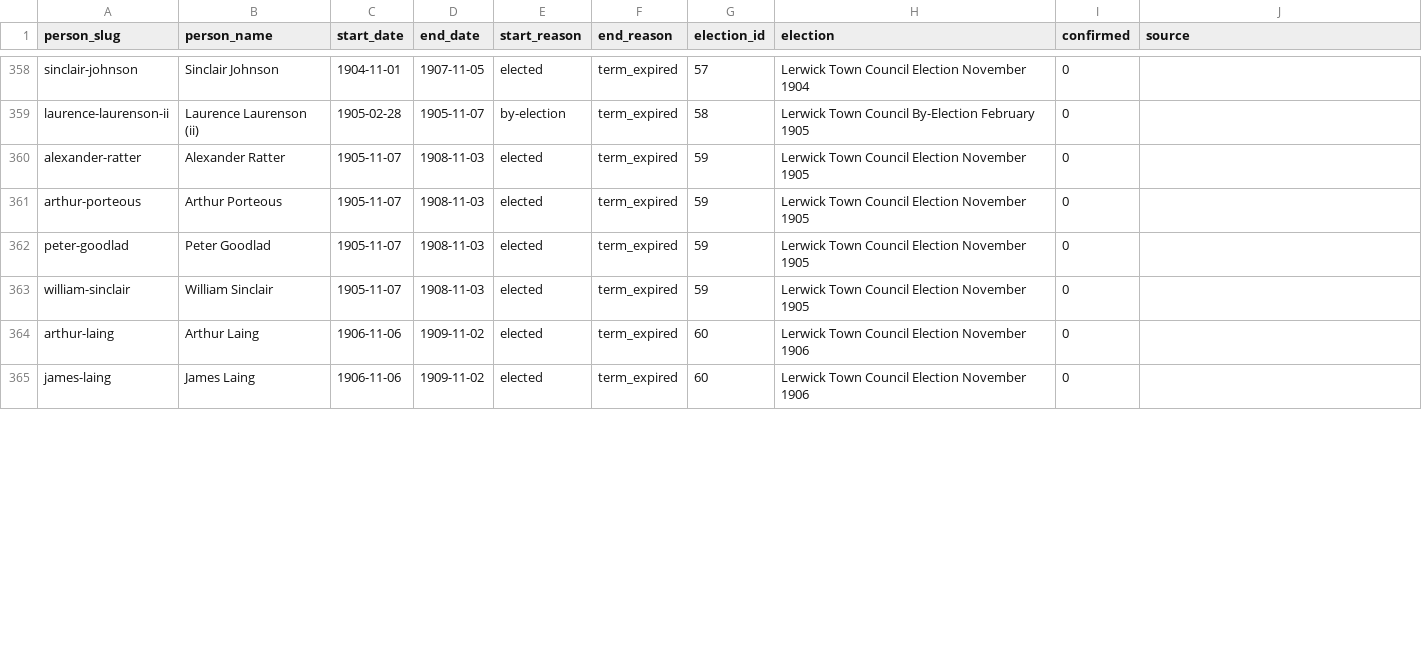
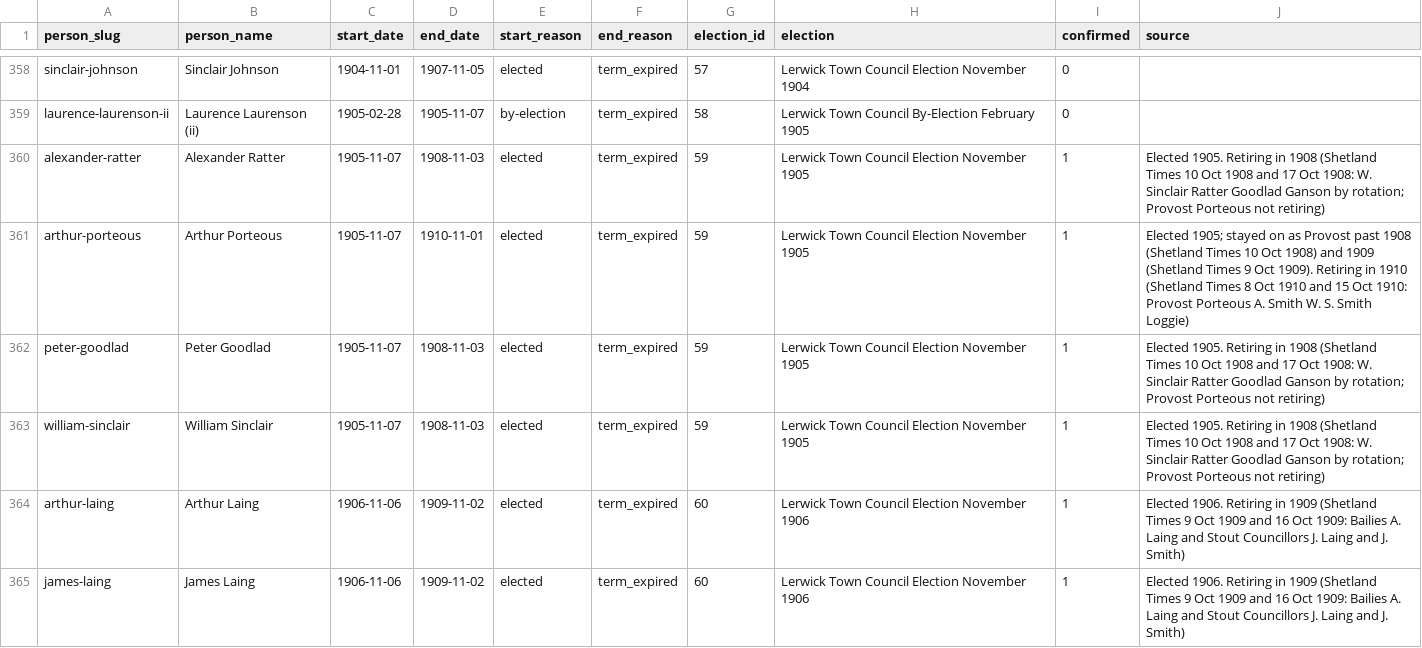
Before and after one commit to ShetlandJ/shetland-political-history, a CSV file: data/ltc_terms.csv, drawn as a sheet; only a part is shown, gaps mark what is left out; the diff covers the shown part only.

```diff
--- a/data/ltc_terms.csv
+++ b/data/ltc_terms.csv
@@ -359,7 +359,7 @@ sinclair-johnson,Sinclair Johnson,1904-11-01,1907-11-05,elected,term_expired,57,
 laurence-laurenson-ii,Laurence Laurenson (ii),1905-02-28,1905-11-07,by-election,term_expired,58,Lerwick Town Council By-Election February 1905,0,
-alexander-ratter,Alexander Ratter,1905-11-07,1908-11-03,elected,term_expired,59,Lerwick Town Council Election November 1905,0,
-arthur-porteous,Arthur Porteous,1905-11-07,1908-11-03,elected,term_expired,59,Lerwick Town Council Election November 1905,0,
-peter-goodlad,Peter Goodlad,1905-11-07,1908-11-03,elected,term_expired,59,Lerwick Town Council Election November 1905,0,
-william-sinclair,William Sinclair,1905-11-07,1908-11-03,elected,term_expired,59,Lerwick Town Council Election November 1905,0,
-arthur-laing,Arthur Laing,1906-11-06,1909-11-02,elected,term_expired,60,Lerwick Town Council Election November 1906,0,
-james-laing,James Laing,1906-11-06,1909-11-02,elected,term_expired,60,Lerwick Town Council Election November 1906,0,
+alexander-ratter,Alexander Ratter,1905-11-07,1908-11-03,elected,term_expired,59,Lerwick Town Council Election November 1905,1,Elected 1905. Retiring in 1908 (Shetland Times 10 Oct 1908 and 17 Oct 1908: W. Sinclair Ratter Goodlad Ganson by rotation; Provost Porteous not retiring)
+arthur-porteous,Arthur Porteous,1905-11-07,1910-11-01,elected,term_expired,59,Lerwick Town Council Election November 1905,1,Elected 1905; stayed on as Provost past 1908 (Shetland Times 10 Oct 1908) and 1909 (Shetland Times 9 Oct 1909). Retiring in 1910 (Shetland Times 8 Oct 1910 and 15 Oct 1910: Provost Porteous A. Smith W. S. Smith Loggie)
+peter-goodlad,Peter Goodlad,1905-11-07,1908-11-03,elected,term_expired,59,Lerwick Town Council Election November 1905,1,Elected 1905. Retiring in 1908 (Shetland Times 10 Oct 1908 and 17 Oct 1908: W. Sinclair Ratter Goodlad Ganson by rotation; Provost Porteous not retiring)
+william-sinclair,William Sinclair,1905-11-07,1908-11-03,elected,term_expired,59,Lerwick Town Council Election November 1905,1,Elected 1905. Retiring in 1908 (Shetland Times 10 Oct 1908 and 17 Oct 1908: W. Sinclair Ratter Goodlad Ganson by rotation; Provost Porteous not retiring)
+arthur-laing,Arthur Laing,1906-11-06,1909-11-02,elected,term_expired,60,Lerwick Town Council Election November 1906,1,Elected 1906. Retiring in 1909 (Shetland Times 9 Oct 1909 and 16 Oct 1909: Bailies A. Laing and Stout Councillors J. Laing and J. Smith)
+james-laing,James Laing,1906-11-06,1909-11-02,elected,term_expired,60,Lerwick Town Council Election November 1906,1,Elected 1906. Retiring in 1909 (Shetland Times 9 Oct 1909 and 16 Oct 1909: Bailies A. Laing and Stout Councillors J. Laing and J. Smith)
```
Also changed, not shown: 14 edited cells elsewhere in this file, 5 other files.
